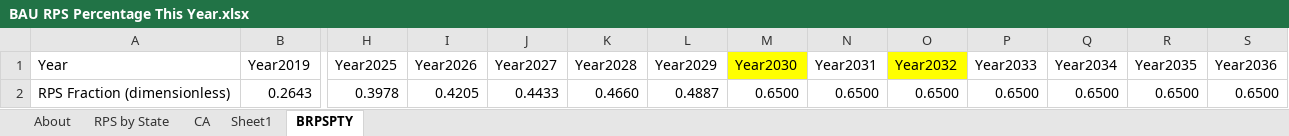
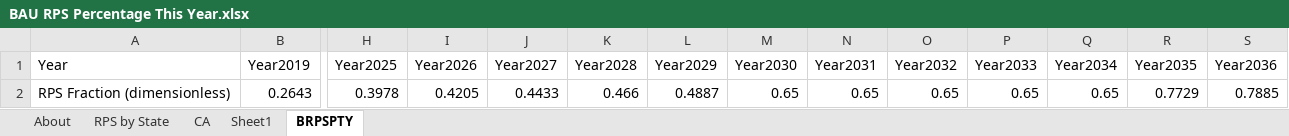
Before and after one commit to EnergyInnovation/eps-california, an Excel workbook: InputData/elec/BRPSPTY/BAU RPS Percentage This Year.xlsx, sheet BRPSPTY, drawn as a sheet; only a part is shown, gaps mark what is left out; values as stored, in another font and other column widths than the file's, no borders; removed rows and columns are numbered as before the commit, all else as after; rows hold the shown columns only; the diff names each change by its address in the sheet, - before the commit and + after, or states it on an @@ line.

Commit message:
updated rps value

```diff
--- a/InputData/elec/BRPSPTY/BAU RPS Percentage This Year.xlsx (sheet BRPSPTY)
+++ b/InputData/elec/BRPSPTY/BAU RPS Percentage This Year.xlsx (sheet BRPSPTY)
-M1 fill: #FFFF00
+M1 fill: none
-O1 fill: #FFFF00
+O1 fill: none
-row 2: RPS Fraction (dimensionless) | 0.2643 | 0.3978 | 0.4205 | 0.4433 | 0.4660 | 0.4887 | 0.6500 | 0.6500 | 0.6500 | 0.6500 | 0.6500 | 0.6500 | 0.6500
+row 2: RPS Fraction (dimensionless) | 0.2643 | 0.3978 | 0.4205 | 0.4433 | 0.466 | 0.4887 | 0.65 | 0.65 | 0.65 | 0.65 | 0.65 | 0.7729 | 0.7885
```
Also changed, not shown: sheet Sheet1, sheet CA, charts or pictures, 1 other file.
